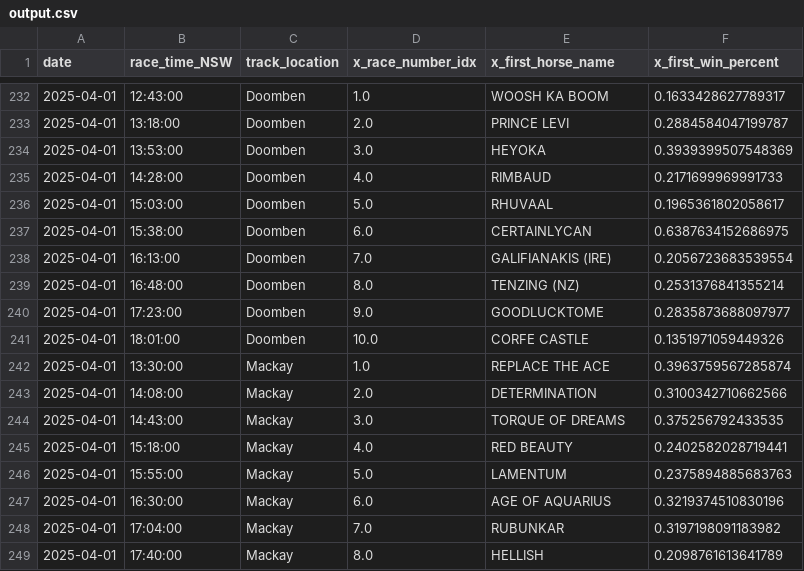
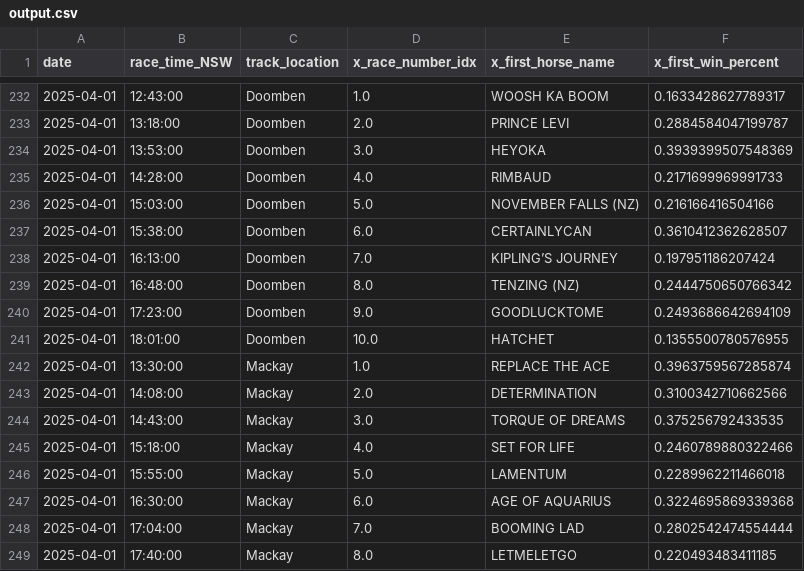
Before and after one commit to jazperd/Racing-Data, a CSV file: output.csv, drawn as a sheet; only a part is shown, gaps mark what is left out; the diff covers the shown part only.

```diff
--- a/output.csv
+++ b/output.csv
@@ -235,8 +235,8 @@ date,race_time_NSW,track_location,x_race_number_idx,x_first_horse_name,x_first_w
 2025-04-01,14:28:00,Doomben,4.0,RIMBAUD,0.2171699969991733
-2025-04-01,15:03:00,Doomben,5.0,RHUVAAL,0.1965361802058617
-2025-04-01,15:38:00,Doomben,6.0,CERTAINLYCAN,0.6387634152686975
-2025-04-01,16:13:00,Doomben,7.0,GALIFIANAKIS (IRE),0.2056723683539554
-2025-04-01,16:48:00,Doomben,8.0,TENZING (NZ),0.2531376841355214
-2025-04-01,17:23:00,Doomben,9.0,GOODLUCKTOME,0.2835873688097977
-2025-04-01,18:01:00,Doomben,10.0,CORFE CASTLE,0.1351971059449326
+2025-04-01,15:03:00,Doomben,5.0,NOVEMBER FALLS (NZ),0.216166416504166
+2025-04-01,15:38:00,Doomben,6.0,CERTAINLYCAN,0.3610412362628507
+2025-04-01,16:13:00,Doomben,7.0,KIPLING’S JOURNEY,0.197951186207424
+2025-04-01,16:48:00,Doomben,8.0,TENZING (NZ),0.2444750650766342
+2025-04-01,17:23:00,Doomben,9.0,GOODLUCKTOME,0.2493686642694109
+2025-04-01,18:01:00,Doomben,10.0,HATCHET,0.1355500780576955
 2025-04-01,13:30:00,Mackay,1.0,REPLACE THE ACE,0.3963759567285874
@@ -244,6 +244,6 @@ date,race_time_NSW,track_location,x_race_number_idx,x_first_horse_name,x_first_w
 2025-04-01,14:43:00,Mackay,3.0,TORQUE OF DREAMS,0.375256792433535
-2025-04-01,15:18:00,Mackay,4.0,RED BEAUTY,0.2402582028719441
-2025-04-01,15:55:00,Mackay,5.0,LAMENTUM,0.2375894885683763
-2025-04-01,16:30:00,Mackay,6.0,AGE OF AQUARIUS,0.3219374510830196
-2025-04-01,17:04:00,Mackay,7.0,RUBUNKAR,0.3197198091183982
-2025-04-01,17:40:00,Mackay,8.0,HELLISH,0.2098761613641789
+2025-04-01,15:18:00,Mackay,4.0,SET FOR LIFE,0.2460789880322466
+2025-04-01,15:55:00,Mackay,5.0,LAMENTUM,0.2289962211466018
+2025-04-01,16:30:00,Mackay,6.0,AGE OF AQUARIUS,0.3224695869339368
+2025-04-01,17:04:00,Mackay,7.0,BOOMING LAD,0.2802542474554444
+2025-04-01,17:40:00,Mackay,8.0,LETMELETGO,0.220493483411185
```
Also changed, not shown: 28 edited cells elsewhere in this file.
